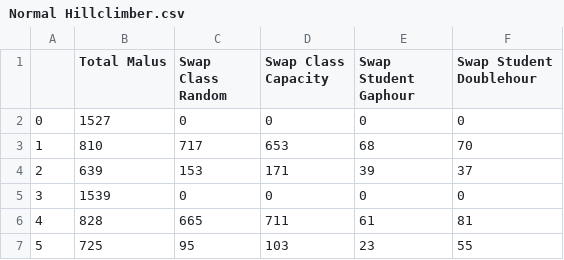
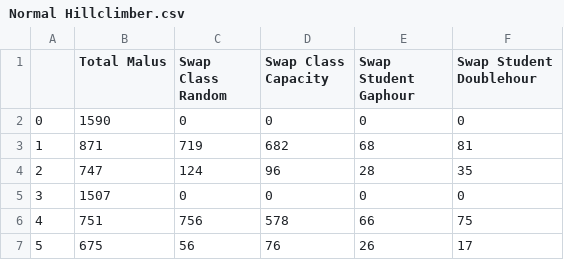
Before and after one commit to L42-AI/AH, a CSV file: data/Normal Hillclimber.csv, drawn as a sheet.

```diff
--- a/data/Normal Hillclimber.csv
+++ b/data/Normal Hillclimber.csv
@@ -1,7 +1,7 @@
 ,Total Malus,Swap Class Random,Swap Class Capacity,Swap Student Gaphour,Swap Student Doublehour
-0,1527,0,0,0,0
-1,810,717,653,68,70
-2,639,153,171,39,37
-3,1539,0,0,0,0
-4,828,665,711,61,81
-5,725,95,103,23,55
+0,1590,0,0,0,0
+1,871,719,682,68,81
+2,747,124,96,28,35
+3,1507,0,0,0,0
+4,751,756,578,66,75
+5,675,56,76,26,17
```
Also changed, not shown: 5 other files.
